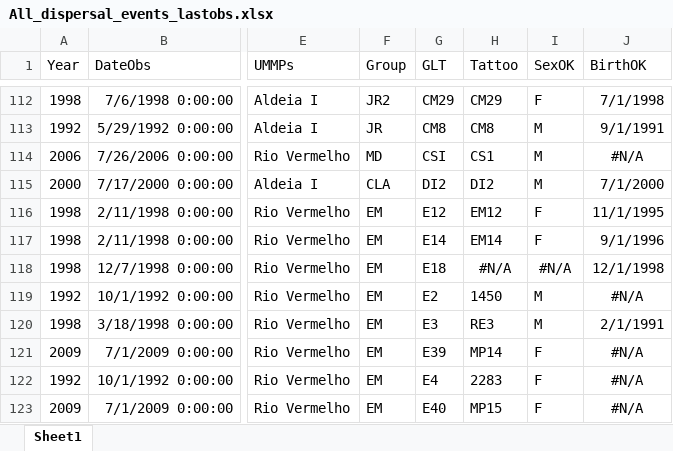
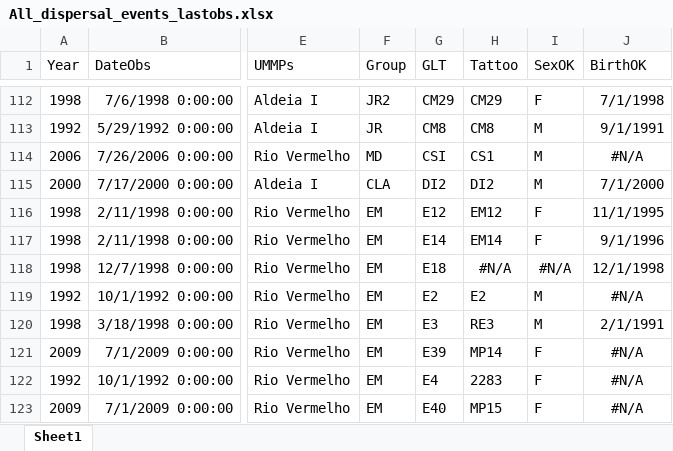
Before and after one commit to auponchon/GoldenLionTamarins, an Excel workbook: data/NewlyCreatedData/All_dispersal_events_lastobs.xlsx, sheet Sheet1, drawn as a sheet; only a part is shown, gaps mark what is left out; values as stored, in another font and other column widths than the file's, no borders; the diff names each change by its address in the sheet, - before the commit and + after, or states it on an @@ line.

```diff
--- a/data/NewlyCreatedData/All_dispersal_events_lastobs.xlsx (sheet Sheet1)
+++ b/data/NewlyCreatedData/All_dispersal_events_lastobs.xlsx (sheet Sheet1)
-H119 (Tattoo): 1450
+H119 (Tattoo): E2
```
Also changed, not shown: data/NewlyCreatedData/Checks/idade_checks_v2.xlsx, data/NewlyCreatedData/Checks/red_flags_birthdates1.xlsx, 16 other files.
